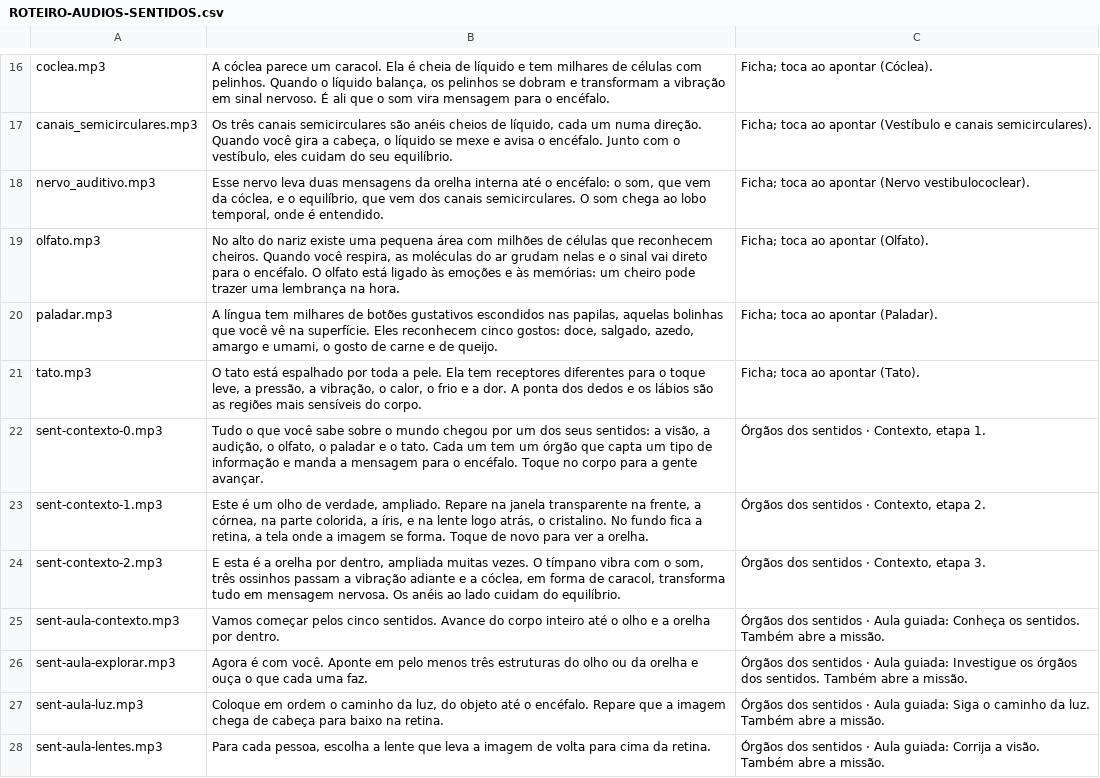
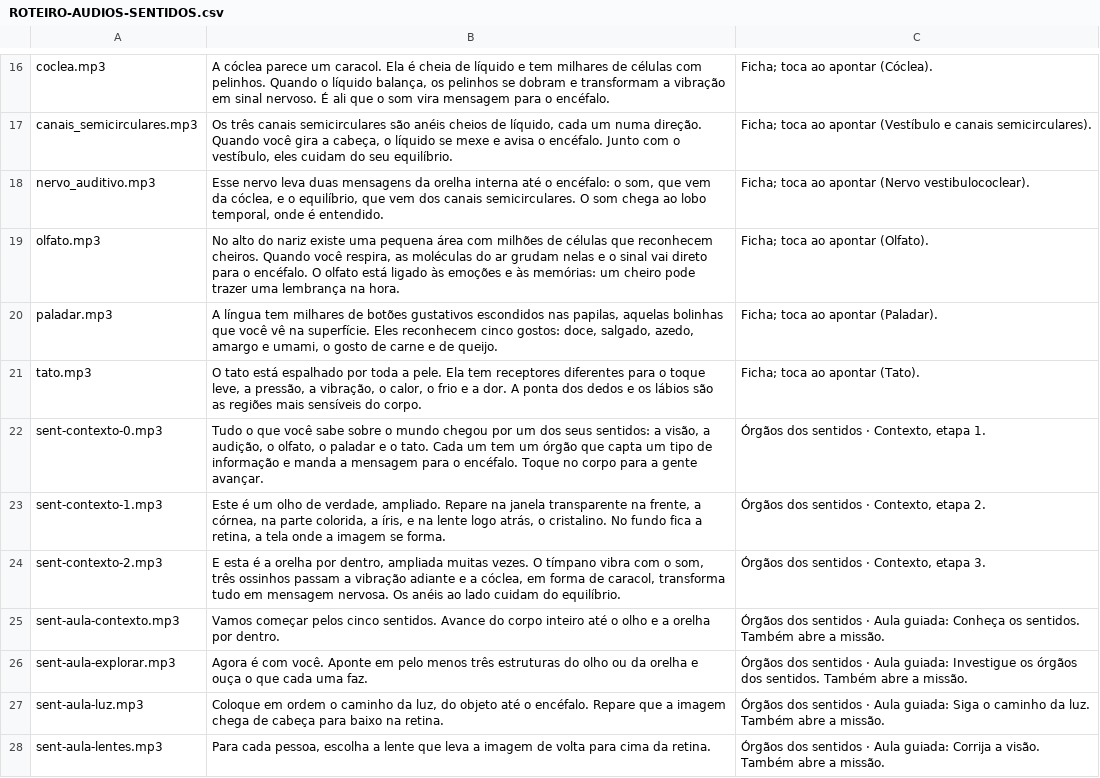
Before and after one commit to Newpc-Alan/portal-360-vr, a CSV file: apps/corpo-humano/ROTEIRO-AUDIOS-SENTIDOS.csv, drawn as a sheet; only a part is shown, gaps mark what is left out.

```diff
--- a/apps/corpo-humano/ROTEIRO-AUDIOS-SENTIDOS.csv
+++ b/apps/corpo-humano/ROTEIRO-AUDIOS-SENTIDOS.csv
@@ -22,3 +22,3 @@ tato.mp3;O tato está espalhado por toda a pele. Ela tem receptores diferentes p
 sent-contexto-0.mp3;Tudo o que você sabe sobre o mundo chegou por um dos seus sentidos: a visão, a audição, o olfato, o paladar e o tato. Cada um tem um órgão que capta um tipo de informação e manda a mensagem para o encéfalo. Toque no corpo para a gente avançar.;Órgãos dos sentidos · Contexto, etapa 1.
-sent-contexto-1.mp3;Este é um olho de verdade, ampliado. Repare na janela transparente na frente, a córnea, na parte colorida, a íris, e na lente logo atrás, o cristalino. No fundo fica a retina, a tela onde a imagem se forma. Toque de novo para ver a orelha.;Órgãos dos sentidos · Contexto, etapa 2.
+sent-contexto-1.mp3;Este é um olho de verdade, ampliado. Repare na janela transparente na frente, a córnea, na parte colorida, a íris, e na lente logo atrás, o cristalino. No fundo fica a retina, a tela onde a imagem se forma.;Órgãos dos sentidos · Contexto, etapa 2.
 sent-contexto-2.mp3;E esta é a orelha por dentro, ampliada muitas vezes. O tímpano vibra com o som, três ossinhos passam a vibração adiante e a cóclea, em forma de caracol, transforma tudo em mensagem nervosa. Os anéis ao lado cuidam do equilíbrio.;Órgãos dos sentidos · Contexto, etapa 3.
```
Also changed, not shown: 8 other files.
